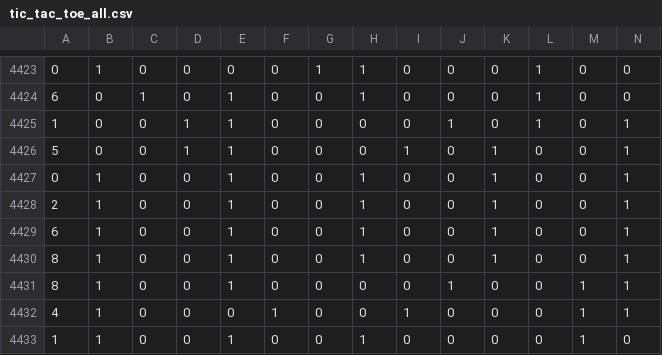
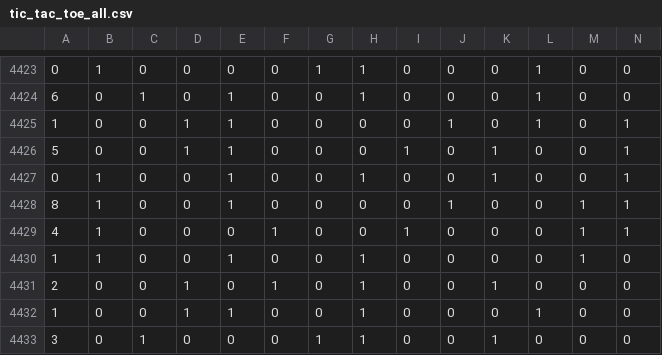
Before and after one commit to JavaFXpert/visual-neural-net-server, a CSV file: src/main/resources/classification/tic_tac_toe_all.csv, drawn as a sheet; only a part is shown, gaps mark what is left out; the shorter side is filled out with more unchanged rows; rows hold the shown columns only; the diff names each change by its address in the sheet, - before the commit and + after, or states it on an @@ line.

```diff
--- a/src/main/resources/classification/tic_tac_toe_all.csv
+++ b/src/main/resources/classification/tic_tac_toe_all.csv
-row 4428: 2 | 1 | 0 | 0 | 1 | 0 | 0 | 1 | 0 | 0 | 1 | 0 | 0 | 1
-row 4429: 6 | 1 | 0 | 0 | 1 | 0 | 0 | 1 | 0 | 0 | 1 | 0 | 0 | 1
-row 4430: 8 | 1 | 0 | 0 | 1 | 0 | 0 | 1 | 0 | 0 | 1 | 0 | 0 | 1
```
Also changed, not shown: 1 other file.
